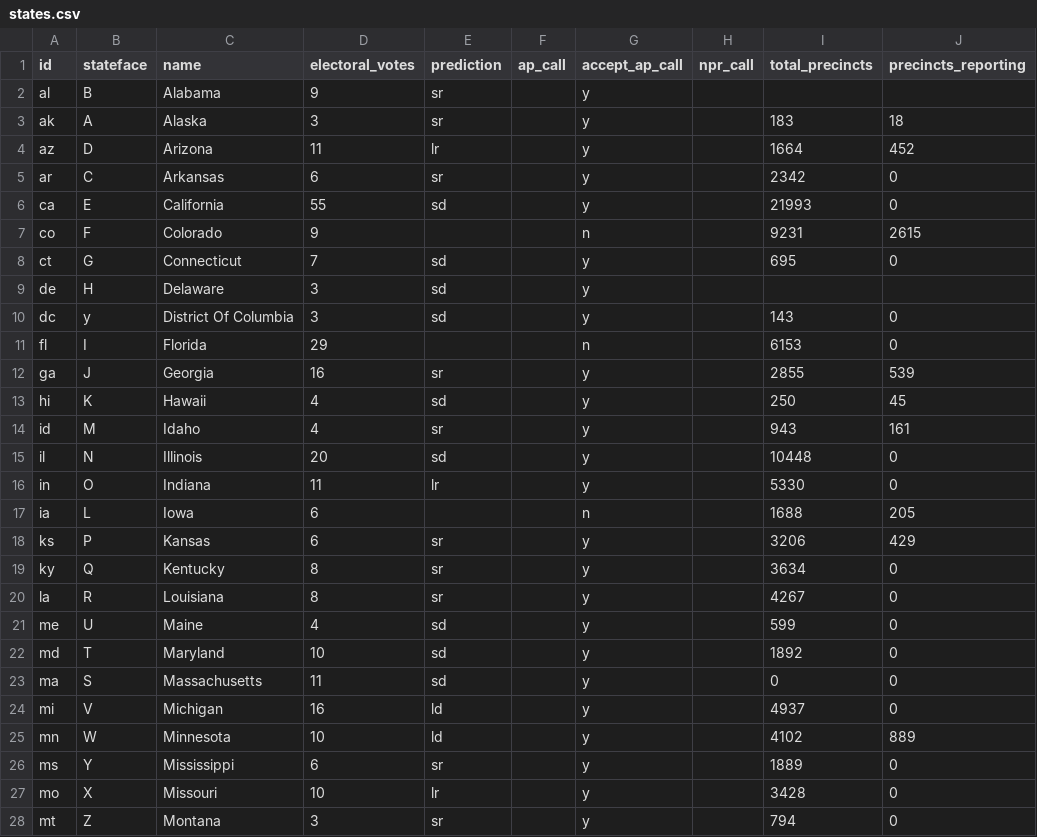
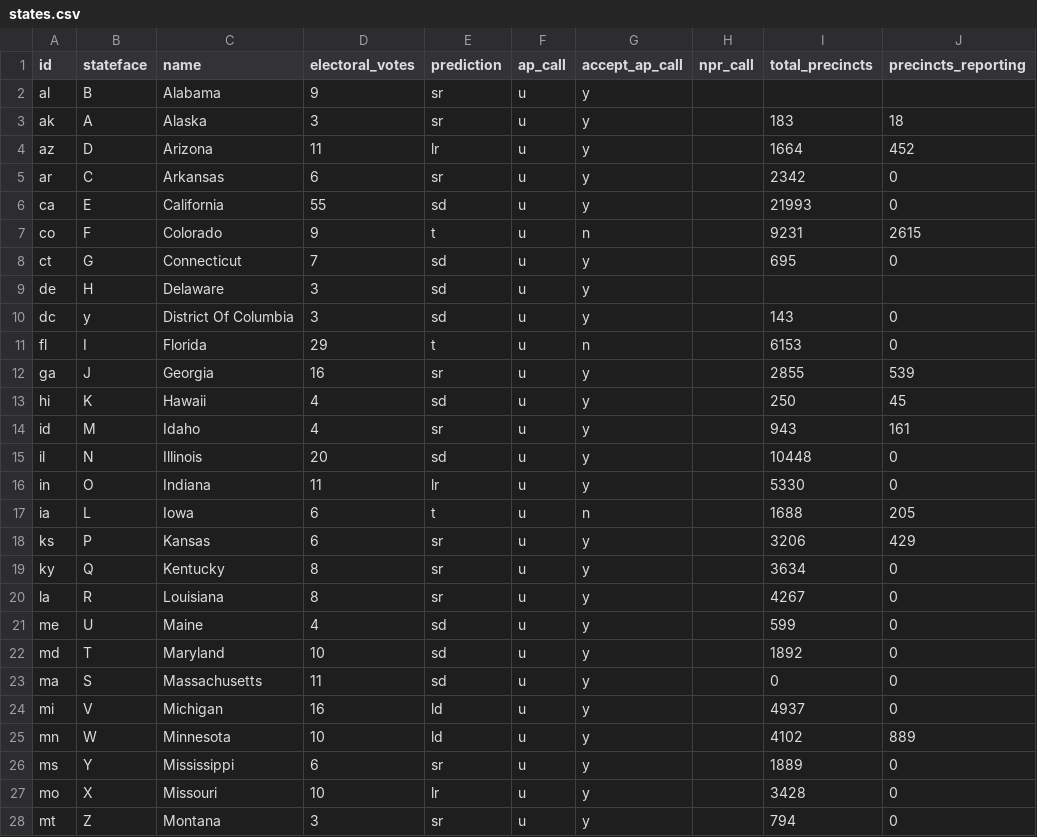
Before and after one commit to nprapps/electris, a CSV file: www/states.csv, drawn as a sheet; only a part is shown; the diff covers the shown part only; the diff names each change by its address in the sheet, - before the commit and + after, or states it on an @@ line.

```diff
--- a/www/states.csv
+++ b/www/states.csv
-F2:F28 (ap_call): (empty)
+F2:F28 (ap_call): u
-E7 (prediction): (empty)
+E7 (prediction): t
-E11 (prediction): (empty)
+E11 (prediction): t
-E17 (prediction): (empty)
+E17 (prediction): t
```
Also changed, not shown: 30 edited cells elsewhere in this file, states_bootstrap.csv, 3 other files.
